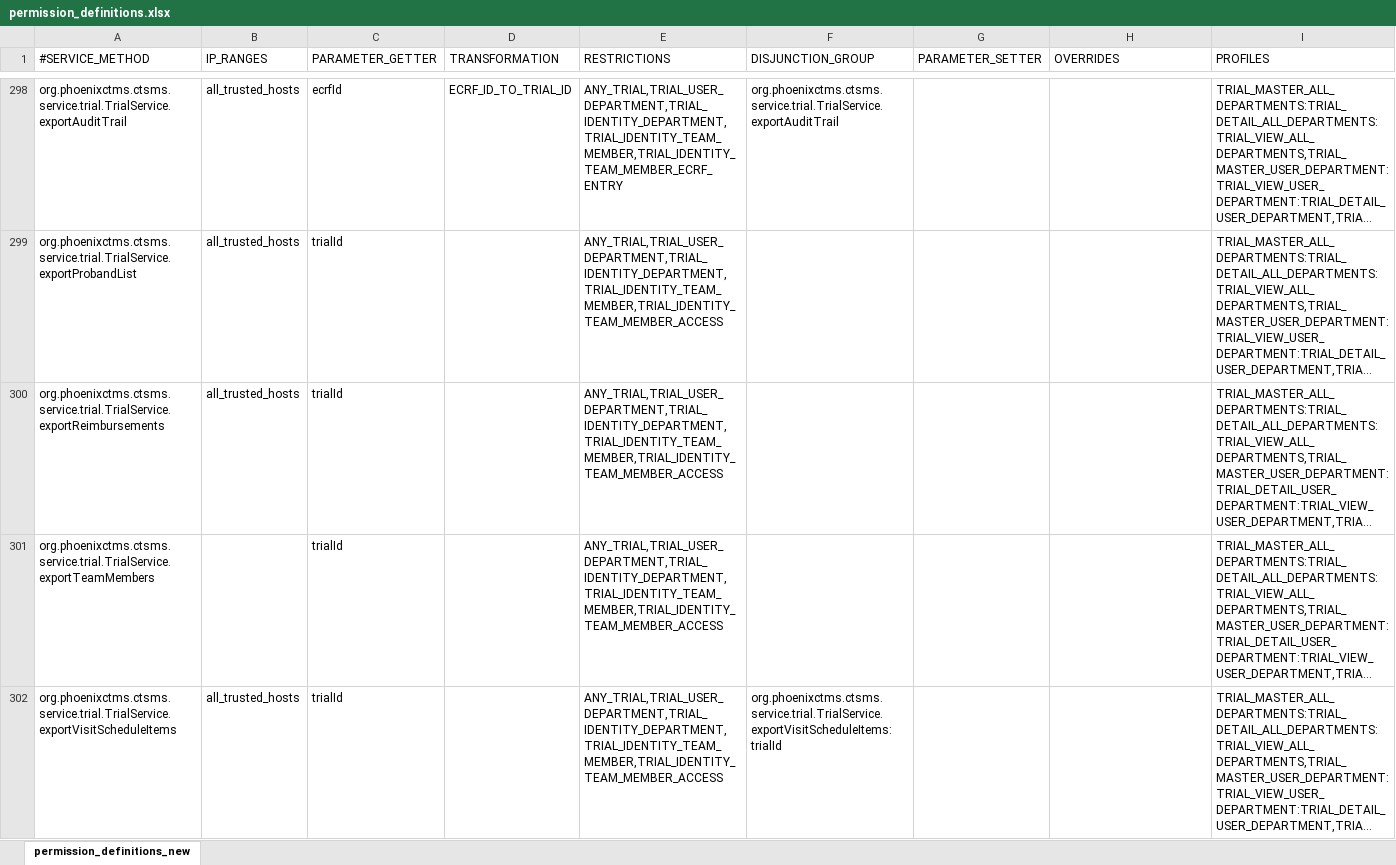
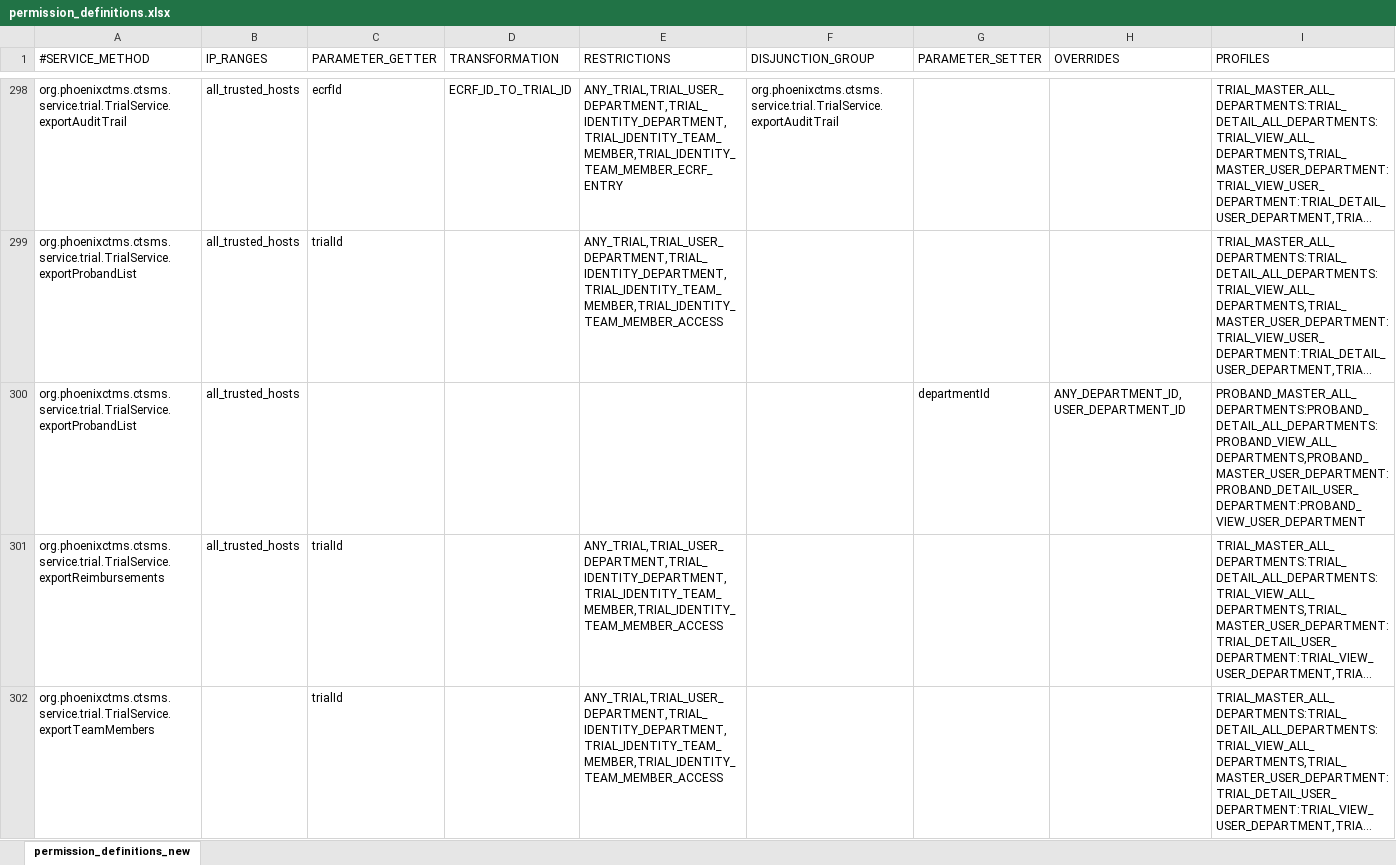
Before and after one commit to phoenixctms/master-data, an Excel workbook: permission_definitions.xlsx, sheet permission_definitions_new, drawn as a sheet; only a part is shown, gaps mark what is left out; the shorter side is filled out with more unchanged rows; long unchanged cells end in …; values as stored, in another font and other column widths than the file's, no borders; the diff covers the shown part only; the diff names each change by its address in the sheet, - before the commit and + after, or states it on an @@ line.

Commit message:
departmentId filter for exportProbandList

```diff
--- a/permission_definitions.xlsx (sheet permission_definitions_new)
+++ b/permission_definitions.xlsx (sheet permission_definitions_new)
+row 300: org.phoenixctms.ctsms.service.trial.TrialService.exportProbandList | all_trusted_hosts |  |  |  |  | departmentId | ANY_DEPARTMENT_ID,USER_DEPARTMENT_ID | PROBAND_MASTER_ALL_DEPARTMENTS:PROBAND_DETAIL_ALL_DEPARTMENTS:PROBAND_VIEW_ALL_DEPARTMENTS,PROBAND_MASTER_USER_DEPARTMENT:PROBAND_DETAIL_USER_DEPARTMENT:PROBAND_VIEW_USER_DEPARTMENT
```
Also changed, not shown: 2 added rows elsewhere in this sheet, 1 other file.
